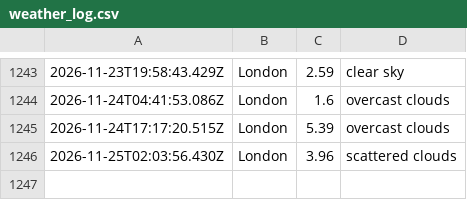
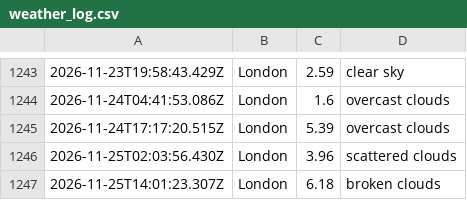
Before and after one commit to ialakija98/Weather-app-js, a CSV file: data/weather_log.csv, drawn as a sheet; only a part is shown, gaps mark what is left out; the diff names each change by its address in the sheet, - before the commit and + after, or states it on an @@ line.

```diff
--- a/data/weather_log.csv
+++ b/data/weather_log.csv
+row 1247: 2026-11-25T14:01:23.307Z | London | 6.18 | broken clouds
```
Also changed, not shown: 1 other file.
